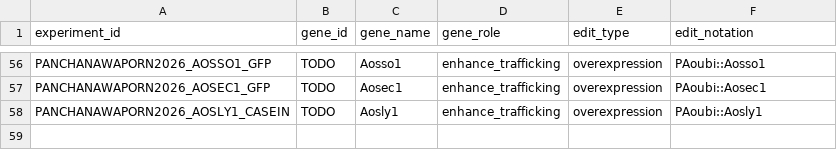
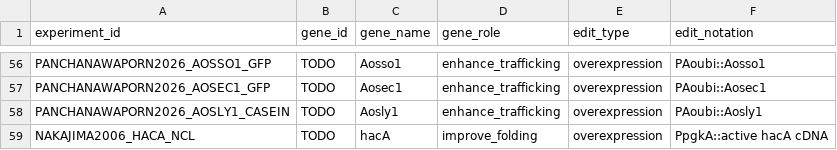
Before and after one commit to thedstrat/aoryzae-secretion-benchmark, a CSV file: data/experiment_genes.csv, drawn as a sheet; only a part is shown, gaps mark what is left out; the diff names each change by its address in the sheet, - before the commit and + after, or states it on an @@ line.

```diff
--- a/data/experiment_genes.csv
+++ b/data/experiment_genes.csv
+row 59: NAKAJIMA2006_HACA_NCL | TODO | hacA | improve_folding | overexpression | PpgkA::active hacA cDNA
```
Also changed, not shown: data/experiments.csv, data/outcomes.csv, 3 other files.
